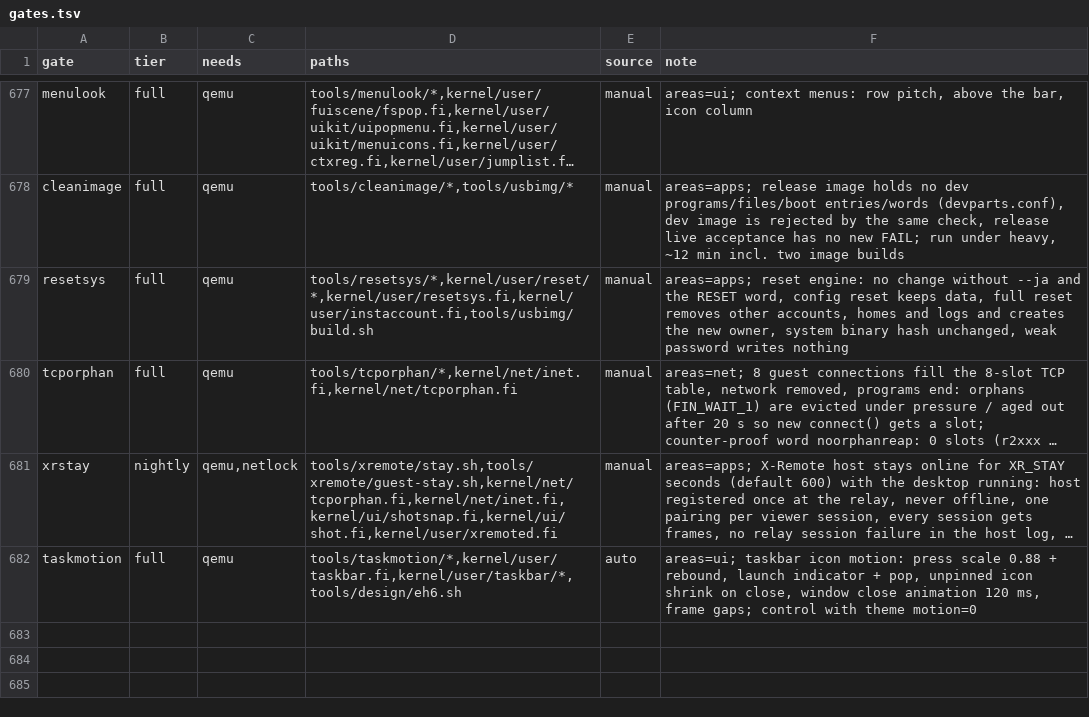
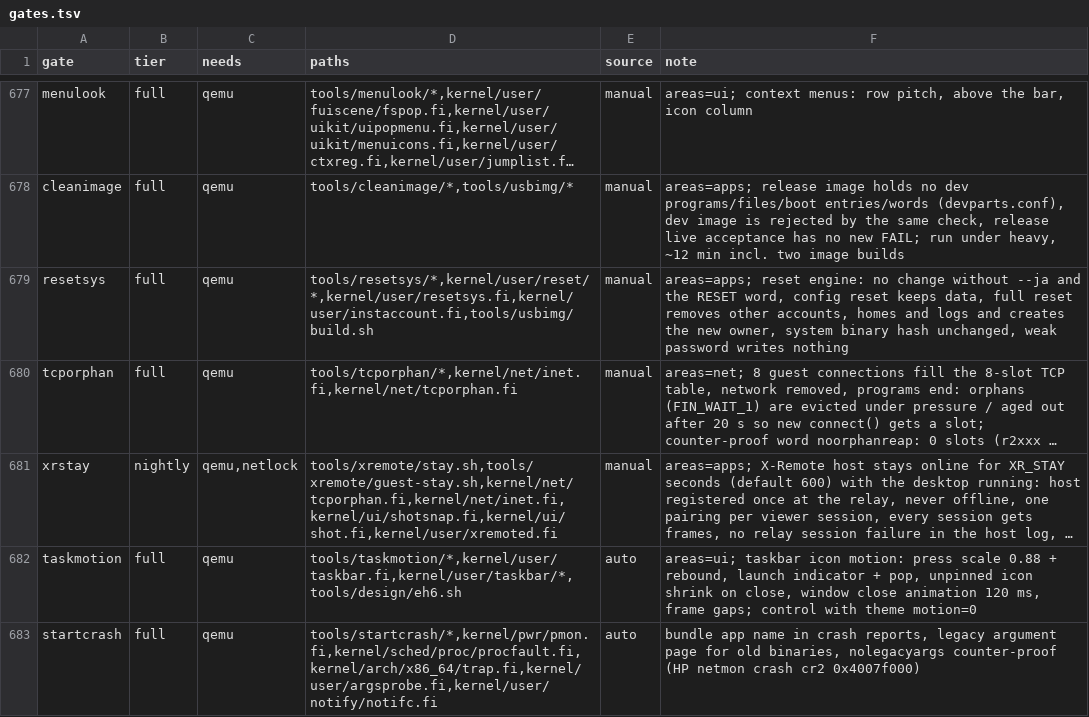
Before and after one commit to Flei-123/Osum, a TSV file: tools/qa/gates.tsv, drawn as a sheet; only a part is shown, gaps mark what is left out; long unchanged cells end in …; the diff names each change by its address in the sheet, - before the commit and + after, or states it on an @@ line.

Commit message:
startcrash gate: bundle app name in crash reports, legacy argument page with nolegacyargs counter-proof; argsprobe test program

```diff
--- a/tools/qa/gates.tsv
+++ b/tools/qa/gates.tsv
+row 683: startcrash | full | qemu | tools/startcrash/*,kernel/pwr/pmon.fi,kernel/sched/proc/procfault.fi,kernel/arch/x86_64/trap.fi,kernel/user/argsprobe.fi,kernel/user/notify/notifc.fi | auto | bundle app name in crash reports, legacy argument page for old binaries, nolegacyargs counter-proof (HP netmon crash cr2 0x4007f000)
```
Also changed, not shown: 2 other files.
